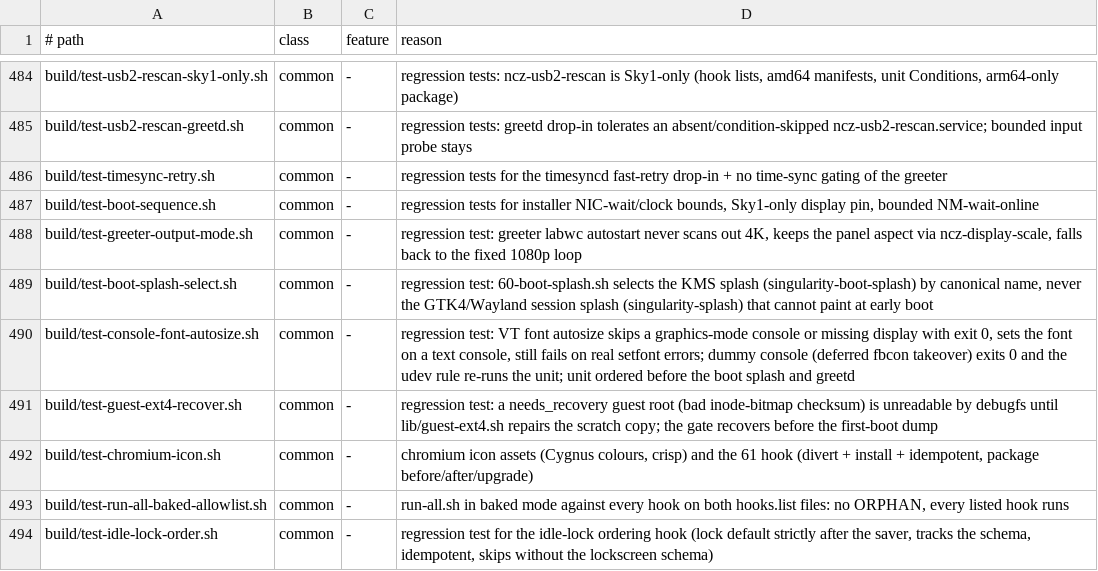
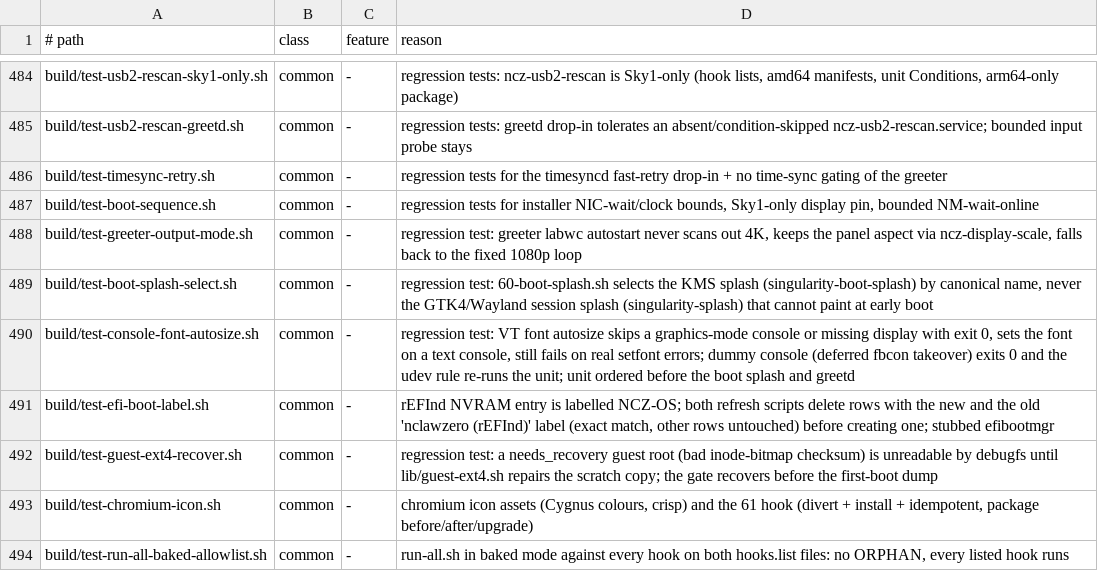
Before and after one commit to ncz-os/cix-installer, a TSV file: docs/platform-inventory.tsv, drawn as a sheet; only a part is shown, gaps mark what is left out; the shorter side is filled out with more unchanged rows.

Commit message:
refind: label the NVRAM boot entry NCZ-OS
The firmware boot entry was still created as "nclawzero (rEFInd)".
Create it as "NCZ-OS" (same loader paths) and, before creating it,
delete rows carrying either the new or the old label by exact match,
so an upgraded machine ends with one entry and no other OS row is
touched. Tested with a stubbed efibootmgr on both refresh scripts.

```diff
--- a/docs/platform-inventory.tsv
+++ b/docs/platform-inventory.tsv
@@ -490,2 +490,3 @@ build/test-boot-splash-select.sh	common	-	regression test: 60-boot-splash.sh sel
 build/test-console-font-autosize.sh	common	-	regression test: VT font autosize skips a graphics-mode console or missing display with exit 0, sets the font on a text console, still fails on real setfont errors; dummy console (deferred fbcon takeover) exits 0 and the udev rule re-runs the unit; unit ordered before the boot splash and greetd
+build/test-efi-boot-label.sh	common	-	rEFInd NVRAM entry is labelled NCZ-OS; both refresh scripts delete rows with the new and the old 'nclawzero (rEFInd)' label (exact match, other rows untouched) before creating one; stubbed efibootmgr
 build/test-guest-ext4-recover.sh	common	-	regression test: a needs_recovery guest root (bad inode-bitmap checksum) is unreadable by debugfs until lib/guest-ext4.sh repairs the scratch copy; the gate recovers before the first-boot dump
```
Also changed, not shown: 4 other files.
